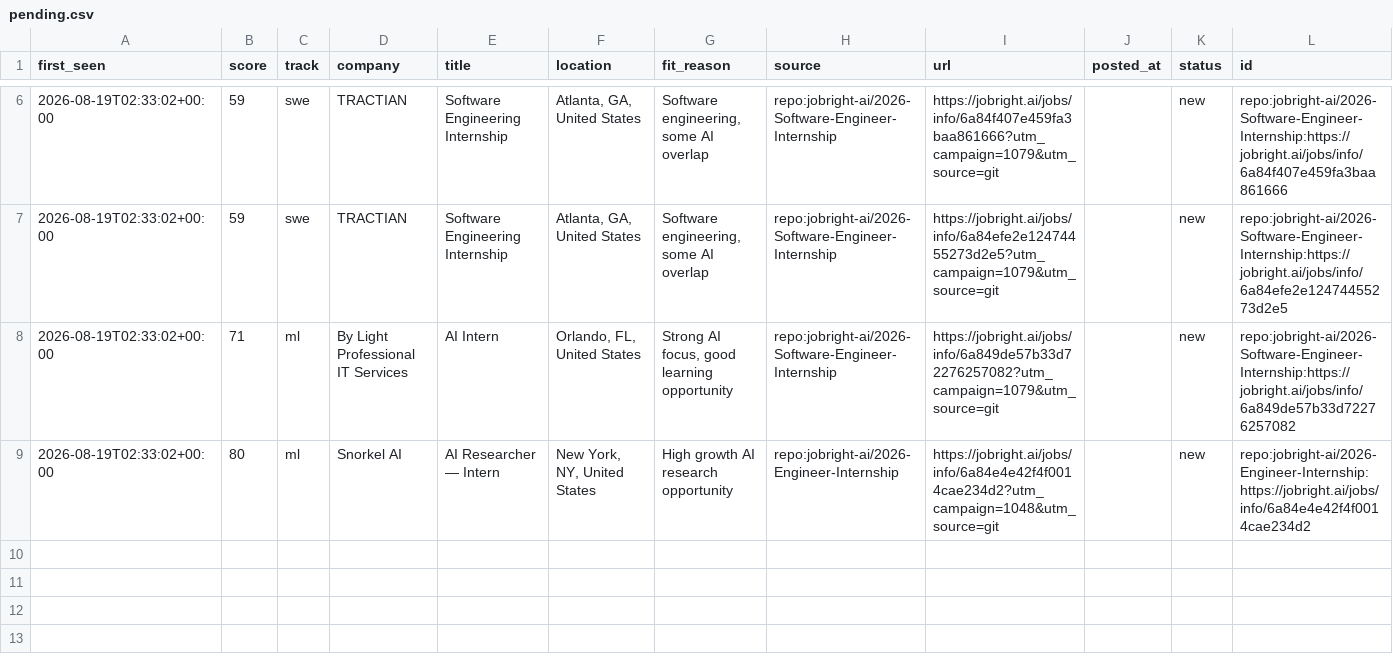
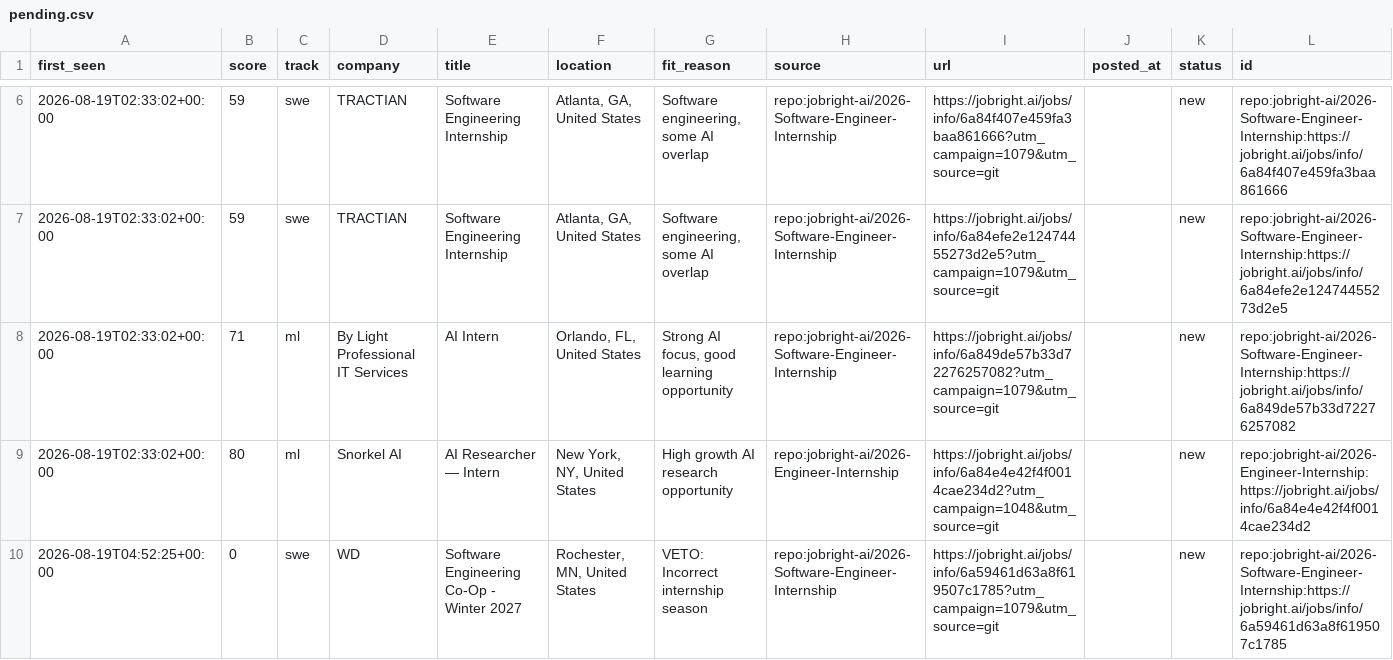
Before and after one commit to ShuklaA11/Sentinel, a CSV file: data/pending.csv, drawn as a sheet; only a part is shown, gaps mark what is left out.

```diff
--- a/data/pending.csv
+++ b/data/pending.csv
@@ -9 +9,2 @@ first_seen,score,track,company,title,location,fit_reason,source,url,posted_at,st
 2026-08-19T02:33:02+00:00,80,ml,Snorkel AI,AI Researcher —  Intern,"New York, NY, United States",High growth AI research opportunity,repo:jobright-ai/2026-Engineer-Internship,https://jobright.ai/jobs/info/6a84e4e42f4f0014cae234d2?utm_campaign=1048&utm_source=git,,new,repo:jobright-ai/2026-Engineer-Internship:https://jobright.ai/jobs/info/6a84e4e42f4f0014cae234d2
+2026-08-19T04:52:25+00:00,0,swe,WD,Software Engineering Co-Op - Winter 2027,"Rochester, MN, United States",VETO: Incorrect internship season,repo:jobright-ai/2026-Software-Engineer-Internship,https://jobright.ai/jobs/info/6a59461d63a8f619507c1785?utm_campaign=1079&utm_source=git,,new,repo:jobright-ai/2026-Software-Engineer-Internship:https://jobright.ai/jobs/info/6a59461d63a8f619507c1785
```
Also changed, not shown: 2 other files.
